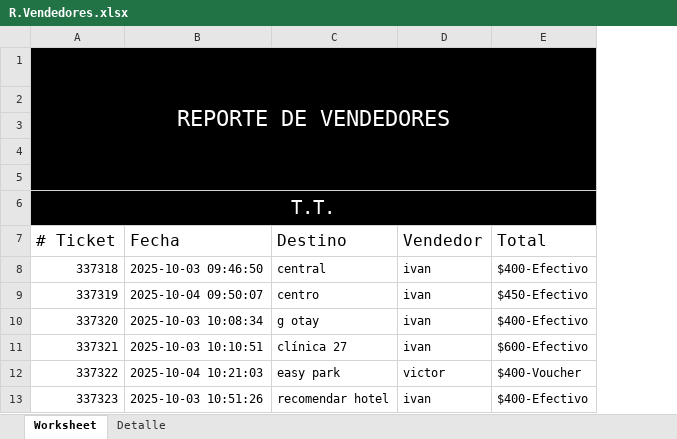
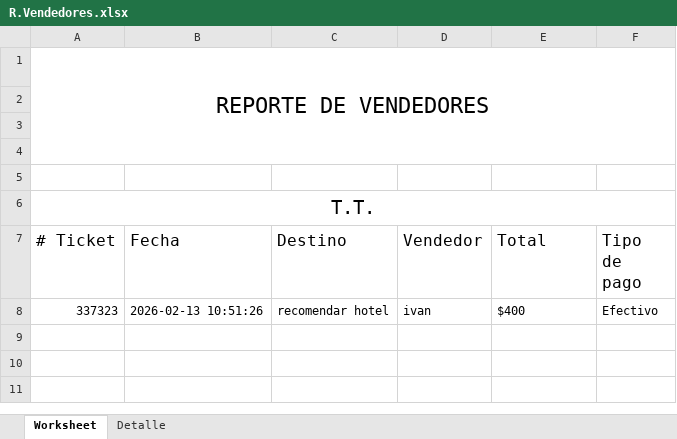
Before and after one commit to fxrnxndx/contabilidadtaxiamarillo, an Excel workbook: R.Vendedores.xlsx, sheet Worksheet, drawn as a sheet; values as stored, in another font and other column widths than the file's, no borders; removed rows and columns are numbered as before the commit, all else as after; the diff names each change by its address in the sheet, - before the commit and + after, or states it on an @@ line.

```diff
--- a/R.Vendedores.xlsx (sheet Worksheet)
+++ b/R.Vendedores.xlsx (sheet Worksheet)
+column F (Tipo de pago), row 8: Efectivo
-A1:E6 fill: #000000
+A1:E6 fill: none
-A1 text colour: #FFFFFF
+A1 text colour: black
-A1:E5 merged
+A1:F4 merged
-A6 text colour: #FFFFFF
+A6 text colour: black
-row 8: 337318 | 2025-10-03 09:46:50 | central | ivan | $400-Efectivo
-row 9: 337319 | 2025-10-04 09:50:07 | centro | ivan | $450-Efectivo
-row 10: 337320 | 2025-10-03 10:08:34 | g otay | ivan | $400-Efectivo
-row 11: 337321 | 2025-10-03 10:10:51 | clínica 27 | ivan | $600-Efectivo
-row 12: 337322 | 2025-10-04 10:21:03 | easy park | victor | $400-Voucher
-B8 (Fecha): 2025-10-03 10:51:26
+B8 (Fecha): 2026-02-13 10:51:26
-E8 (Total): $400-Efectivo
+E8 (Total): $400
```
Also changed, not shown: sheet Detalle, R.Choferes.xlsx, R.Empresa.xlsx, 6 other files.
